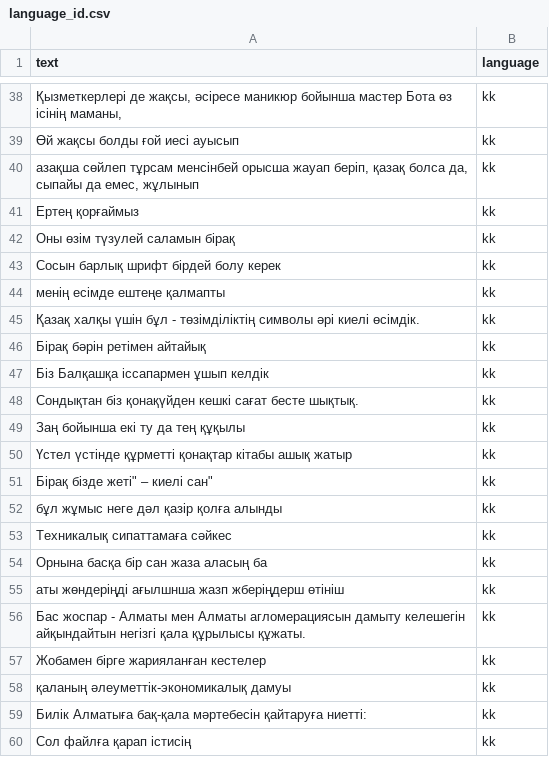
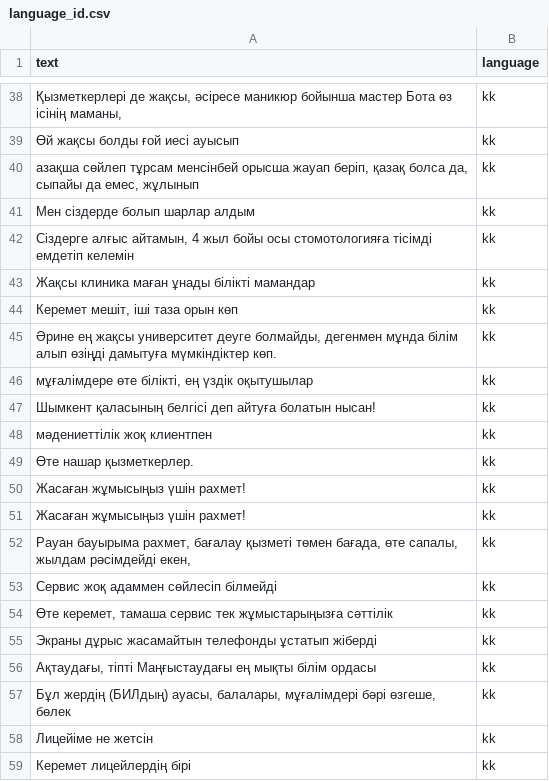
Before and after one commit to Ramazan-droid/kazakh-russian-nlp, a CSV file: data/language_id.csv, drawn as a sheet; only a part is shown, gaps mark what is left out; the shorter side is filled out with more unchanged rows; the diff covers the shown part only; the diff names each change by its address in the sheet, - before the commit and + after, or states it on an @@ line.

Commit message:
dataset expansion continue

```diff
--- a/data/language_id.csv
+++ b/data/language_id.csv
+row 41: Мен сіздерде болып шарлар алдым | kk
+row 42: Сіздерге алғыс айтамын, 4 жыл бойы осы стомотологияға тісімді емдетіп келемін | kk
+row 43: Жақсы клиника маған ұнады білікті мамандар | kk
+row 44: Керемет мешіт, іші таза орын көп | kk
+row 45: Әрине ең жақсы университет деуге болмайды, дегенмен мұнда білім алып өзіңді дамытуға мүмкіндіктер көп. | kk
+row 46: мұғалімдере өте білікті, ең үздік оқытушылар | kk
+row 47: Шымкент қаласының белгісі деп айтуға болатын нысан! | kk
+row 48: мәдениеттілік жоқ клиентпен | kk
+row 49: Өте нашар қызметкерлер. | kk
+row 50: Жасаған жұмысыңыз үшін рахмет! | kk
+row 51: Жасаған жұмысыңыз үшін рахмет! | kk
+row 52: Рауан бауырыма рахмет, бағалау қызметі төмен бағада, өте сапалы, жылдам рәсімдейді екен, | kk
+row 53: Сервис жоқ адаммен сөйлесіп білмейді | kk
+row 54: Өте керемет, тамаша сервис тек жұмыстарыңызға сәттілік | kk
+row 55: Экраны дұрыс жасамайтын телефонды ұстатып жіберді | kk
+row 56: Ақтаудағы, тіпті Маңғыстаудағы ең мықты білім ордасы | kk
+row 57: Бұл жердің (БИЛдың) ауасы, балалары, мұғалімдері бәрі өзгеше, бөлек | kk
+row 58: Лицейiме не жетсiн | kk
+row 59: Керемет лицейлердің бірі | kk
```
Also changed, not shown: 44 added rows elsewhere in this file.
